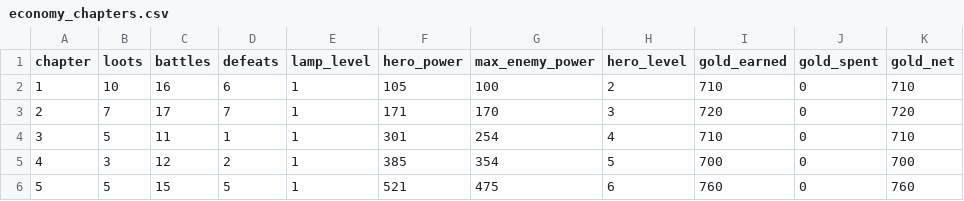
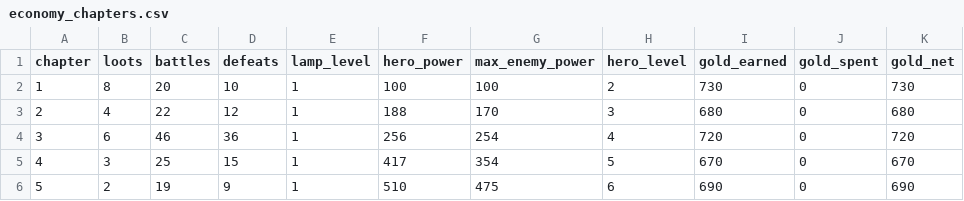
Before and after one commit to labetski-b/Cult.BattleSystem, a CSV file: public/economy_chapters.csv, drawn as a sheet; only a part is shown; the diff covers the shown part only.

```diff
--- a/public/economy_chapters.csv
+++ b/public/economy_chapters.csv
@@ -1,6 +1,6 @@
 chapter,loots,battles,defeats,lamp_level,hero_power,max_enemy_power,hero_level,gold_earned,gold_spent,gold_net
-1,10,16,6,1,105,100,2,710,0,710
-2,7,17,7,1,171,170,3,720,0,720
-3,5,11,1,1,301,254,4,710,0,710
-4,3,12,2,1,385,354,5,700,0,700
-5,5,15,5,1,521,475,6,760,0,760
+1,8,20,10,1,100,100,2,730,0,730
+2,4,22,12,1,188,170,3,680,0,680
+3,6,46,36,1,256,254,4,720,0,720
+4,3,25,15,1,417,354,5,670,0,670
+5,2,19,9,1,510,475,6,690,0,690
```
Also changed, not shown: 25 edited cells elsewhere in this file, public/economy_stages.csv, 6 other files.
